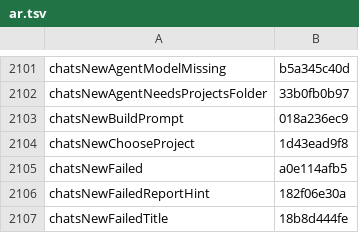
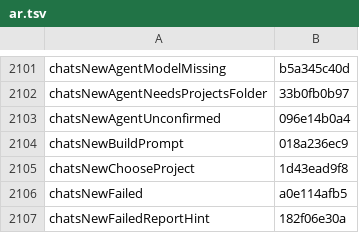
Before and after one commit to Eslamasabry/opencode-mobile-next, a TSV file: native/tools/strings/translation-state/ar.tsv, drawn as a sheet; only a part is shown, gaps mark what is left out; the shorter side is filled out with more unchanged rows.

```diff
--- a/native/tools/strings/translation-state/ar.tsv
+++ b/native/tools/strings/translation-state/ar.tsv
@@ -2102,2 +2102,3 @@ chatsNewAgentModelMissing	b5a345c40d
 chatsNewAgentNeedsProjectsFolder	33b0fb0b97
+chatsNewAgentUnconfirmed	096e14b0a4
 chatsNewBuildPrompt	018a236ec9
```
Also changed, not shown: native/tools/strings/translation-state/es.tsv, native/tools/strings/translation-state/fr.tsv, 11 other files.
